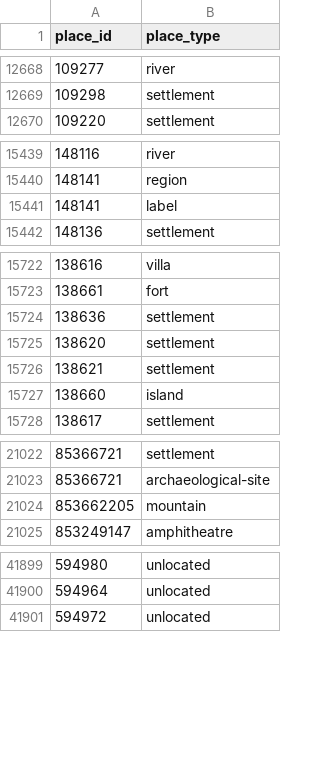
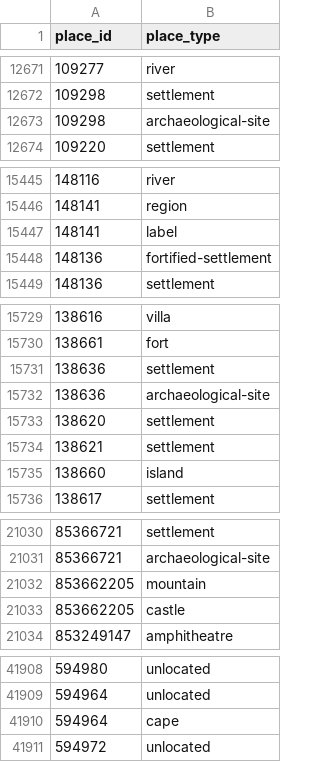
Before and after one commit to isawnyu/pleiades.datasets, a CSV file: data/gis/places_place_types.csv, drawn as a sheet; only a part is shown, gaps mark what is left out; the diff covers the shown part only; the diff names each change by its address in the sheet, - before the commit and + after, or states it on an @@ line.

```diff
--- a/data/gis/places_place_types.csv
+++ b/data/gis/places_place_types.csv
+row 12673: 109298 | archaeological-site
+row 15448: 148136 | fortified-settlement
+row 15732: 138636 | archaeological-site
+row 21033: 853662205 | castle
+row 41910: 594964 | cape
```
Also changed, not shown: 7 added rows and 3 edited cells elsewhere in this file, 1 other file.
